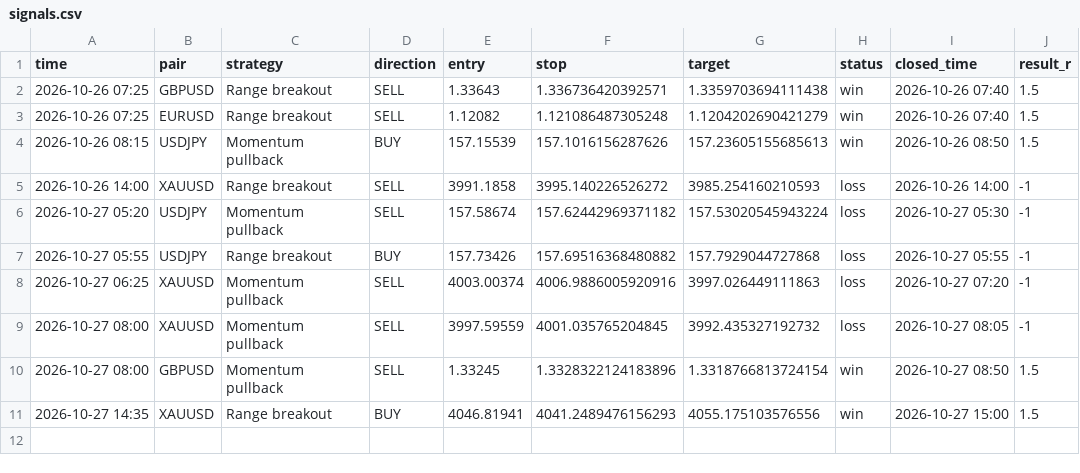
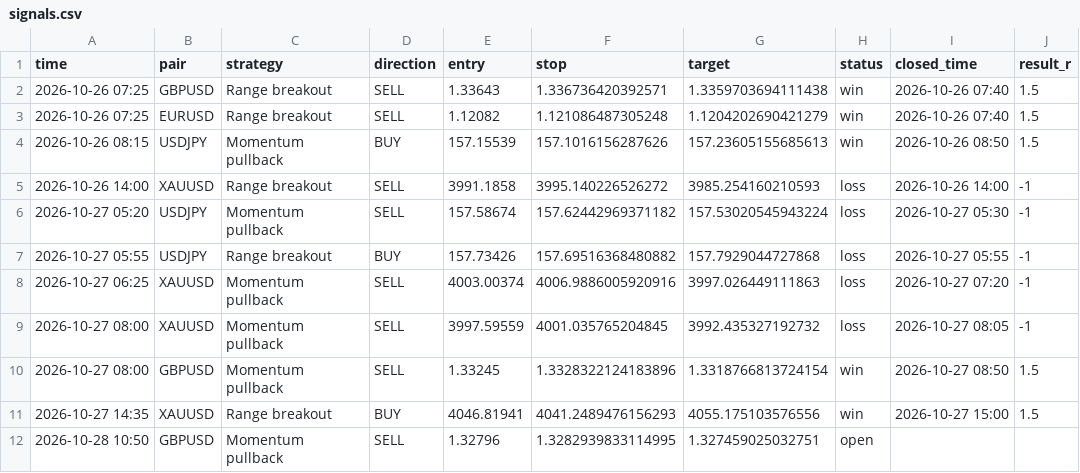
Before and after one commit to kelvinzone1-code/Forex-signals, a CSV file: signals.csv, drawn as a sheet.

Commit message:
Update signals

```diff
--- a/signals.csv
+++ b/signals.csv
@@ -11 +11,2 @@ time,pair,strategy,direction,entry,stop,target,status,closed_time,result_r
 2026-10-27 14:35,XAUUSD,Range breakout,BUY,4046.81941,4041.2489476156293,4055.175103576556,win,2026-10-27 15:00,1.5
+2026-10-28 10:50,GBPUSD,Momentum pullback,SELL,1.32796,1.3282939833114995,1.327459025032751,open,,
```
